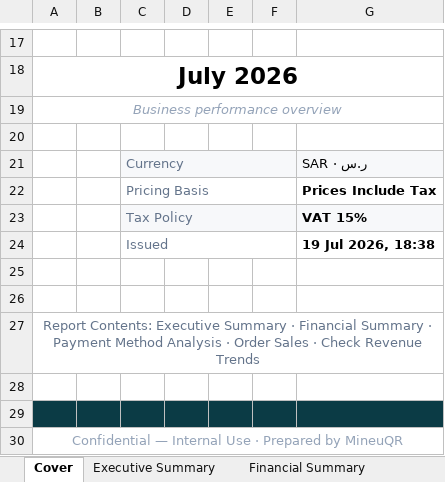
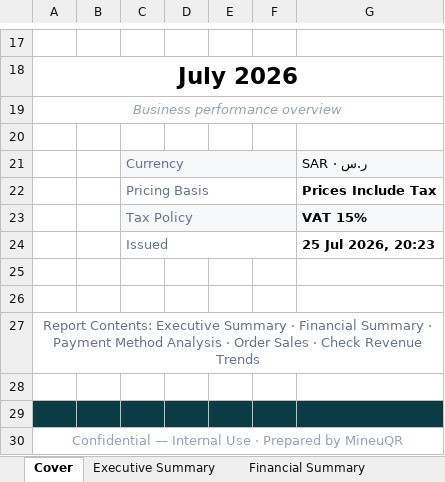
Before and after one commit to mineuqr/mineuqr, an Excel workbook: docs/engineering/programs/REPORTING-DESIGN-LANGUAGE-1/samples/reporting-design-language-en-2026-07.xlsx, sheet Cover, drawn as a sheet; only a part is shown, gaps mark what is left out; values as stored, in another font and other column widths than the file's, no borders; charts and pictures not drawn; the diff names each change by its address in the sheet, - before the commit and + after, or states it on an @@ line.

```diff
--- a/docs/engineering/programs/REPORTING-DESIGN-LANGUAGE-1/samples/reporting-design-language-en-2026-07.xlsx (sheet Cover)
+++ b/docs/engineering/programs/REPORTING-DESIGN-LANGUAGE-1/samples/reporting-design-language-en-2026-07.xlsx (sheet Cover)
-G24: 19 Jul 2026, 18:38
+G24: 25 Jul 2026, 20:23
```
Also changed, not shown: sheet Payment Method Analysis, sheet Executive Summary, docs/engineering/programs/REPORTING-DESIGN-LANGUAGE-1/samples/reporting-design-language-en-2026.xlsx, 28 other files.
